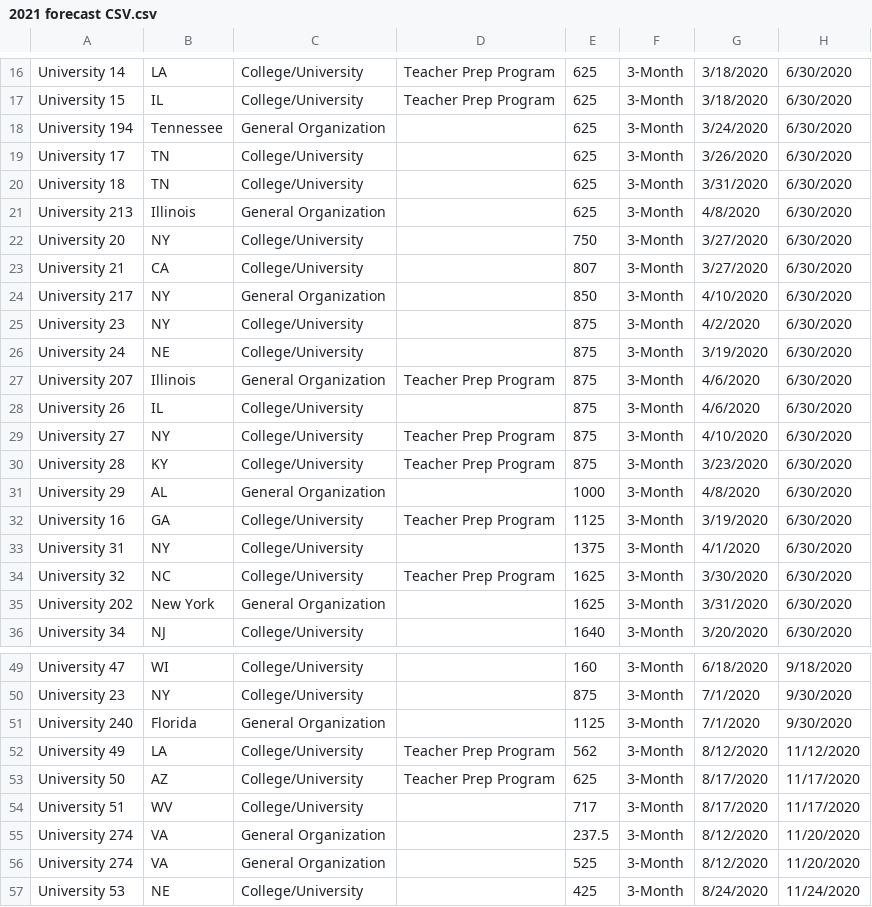
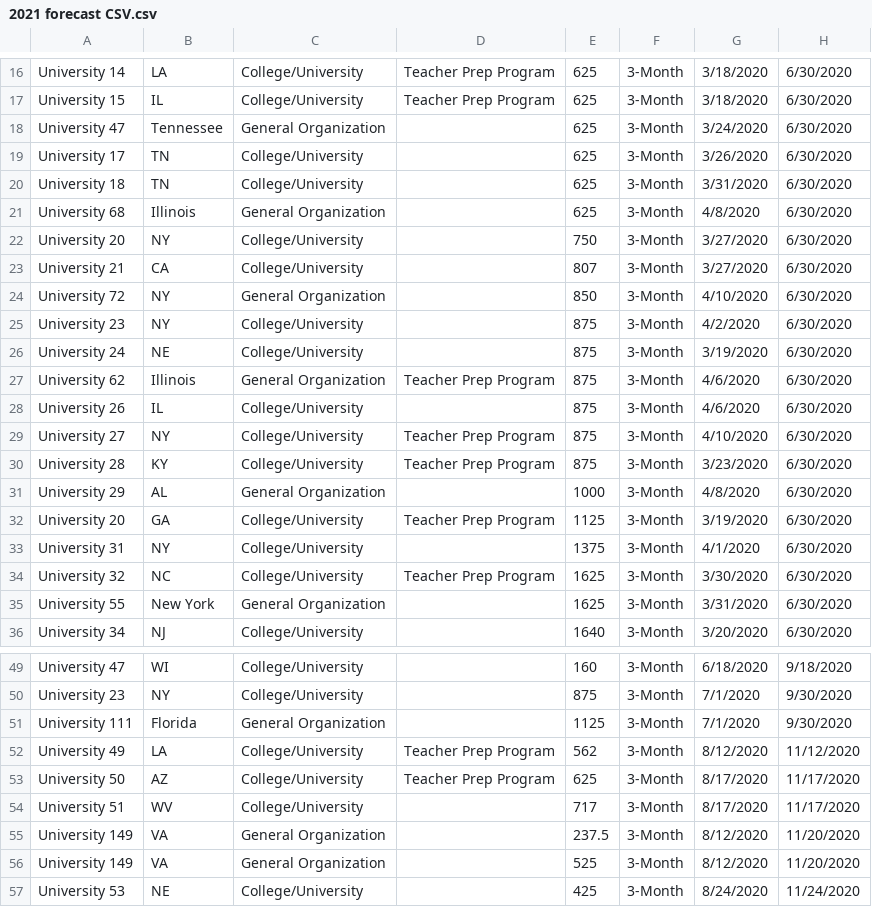
Before and after one commit to dd2-GWFinTech-Projects/Project1_ProductMarketingAnalysis, a CSV file: Resources/02_Anonymized/2021 forecast CSV.csv, drawn as a sheet; only a part is shown, gaps mark what is left out; the diff covers the shown part only; the diff names each change by its address in the sheet, - before the commit and + after, or states it on an @@ line.

```diff
--- a/Resources/02_Anonymized/2021 forecast CSV.csv
+++ b/Resources/02_Anonymized/2021 forecast CSV.csv
-A18: University 194
+A18: University 47
-A21: University 213
+A21: University 68
-A24: University 217
+A24: University 72
-A27: University 207
+A27: University 62
-A32: University 16
+A32: University 20
-A35: University 202
+A35: University 55
-A51: University 240
+A51: University 111
-A55:A56: University 274
+A55:A56: University 149
```
Also changed, not shown: 27 edited cells elsewhere in this file, Resources/02_Anonymized/ATLAS.csv, Resources/02_Anonymized/Revenue2020.csv, 7 other files.
